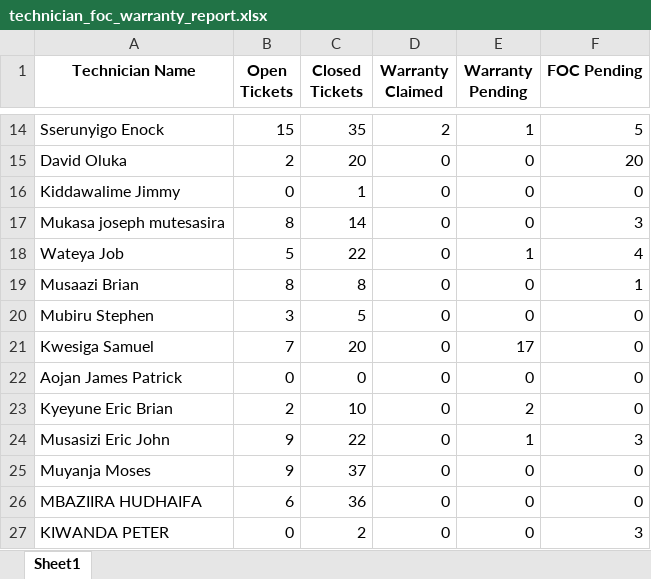
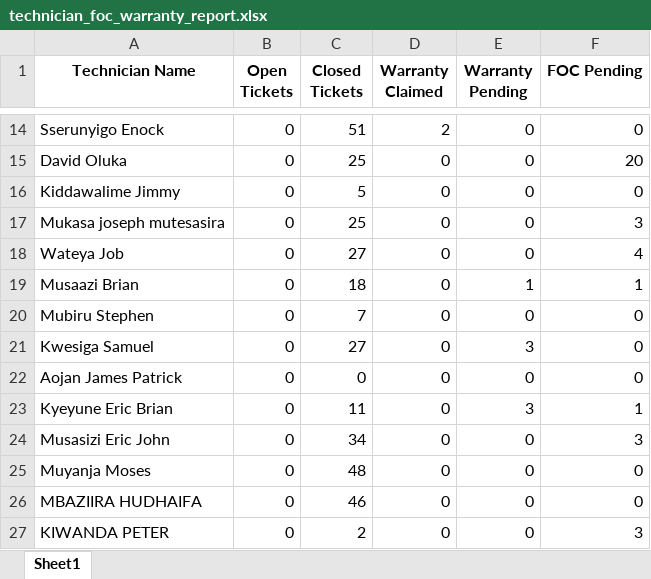
Before and after one commit to dev-saifar/servicepulse, an Excel workbook: app/static/reports/technician_foc_warranty_report.xlsx, sheet Sheet1, drawn as a sheet; only a part is shown, gaps mark what is left out; values as stored, in another font and other column widths than the file's, no borders; the diff covers the shown part only; the diff names each change by its address in the sheet, - before the commit and + after, or states it on an @@ line.

```diff
--- a/app/static/reports/technician_foc_warranty_report.xlsx (sheet Sheet1)
+++ b/app/static/reports/technician_foc_warranty_report.xlsx (sheet Sheet1)
-B14 (Open Tickets): 15
+B14 (Open Tickets): 0
-C14 (Closed Tickets): 35
+C14 (Closed Tickets): 51
-E14 (Warranty Pending): 1
+E14 (Warranty Pending): 0
-F14 (FOC Pending): 5
+F14 (FOC Pending): 0
-B15 (Open Tickets): 2
+B15 (Open Tickets): 0
-C15 (Closed Tickets): 20
+C15 (Closed Tickets): 25
-C16 (Closed Tickets): 1
+C16 (Closed Tickets): 5
-B17 (Open Tickets): 8
+B17 (Open Tickets): 0
-C17 (Closed Tickets): 14
+C17 (Closed Tickets): 25
-B18 (Open Tickets): 5
+B18 (Open Tickets): 0
-C18 (Closed Tickets): 22
+C18 (Closed Tickets): 27
-E18 (Warranty Pending): 1
+E18 (Warranty Pending): 0
-B19 (Open Tickets): 8
+B19 (Open Tickets): 0
-C19 (Closed Tickets): 8
+C19 (Closed Tickets): 18
-E19 (Warranty Pending): 0
+E19 (Warranty Pending): 1
-B20 (Open Tickets): 3
+B20 (Open Tickets): 0
-C20 (Closed Tickets): 5
+C20 (Closed Tickets): 7
-B21 (Open Tickets): 7
+B21 (Open Tickets): 0
-C21 (Closed Tickets): 20
+C21 (Closed Tickets): 27
-E21 (Warranty Pending): 17
+E21 (Warranty Pending): 3
-B23 (Open Tickets): 2
+B23 (Open Tickets): 0
-C23 (Closed Tickets): 10
+C23 (Closed Tickets): 11
-E23 (Warranty Pending): 2
+E23 (Warranty Pending): 3
-F23 (FOC Pending): 0
+F23 (FOC Pending): 1
-B24:B25 (Open Tickets): 9
+B24:B25 (Open Tickets): 0
-C24 (Closed Tickets): 22
+C24 (Closed Tickets): 34
-E24 (Warranty Pending): 1
+E24 (Warranty Pending): 0
-C25 (Closed Tickets): 37
+C25 (Closed Tickets): 48
-B26 (Open Tickets): 6
+B26 (Open Tickets): 0
-C26 (Closed Tickets): 36
+C26 (Closed Tickets): 46
```
Also changed, not shown: 38 edited cells elsewhere in this sheet, filtered_material_requests.xlsx, 14 other files.
